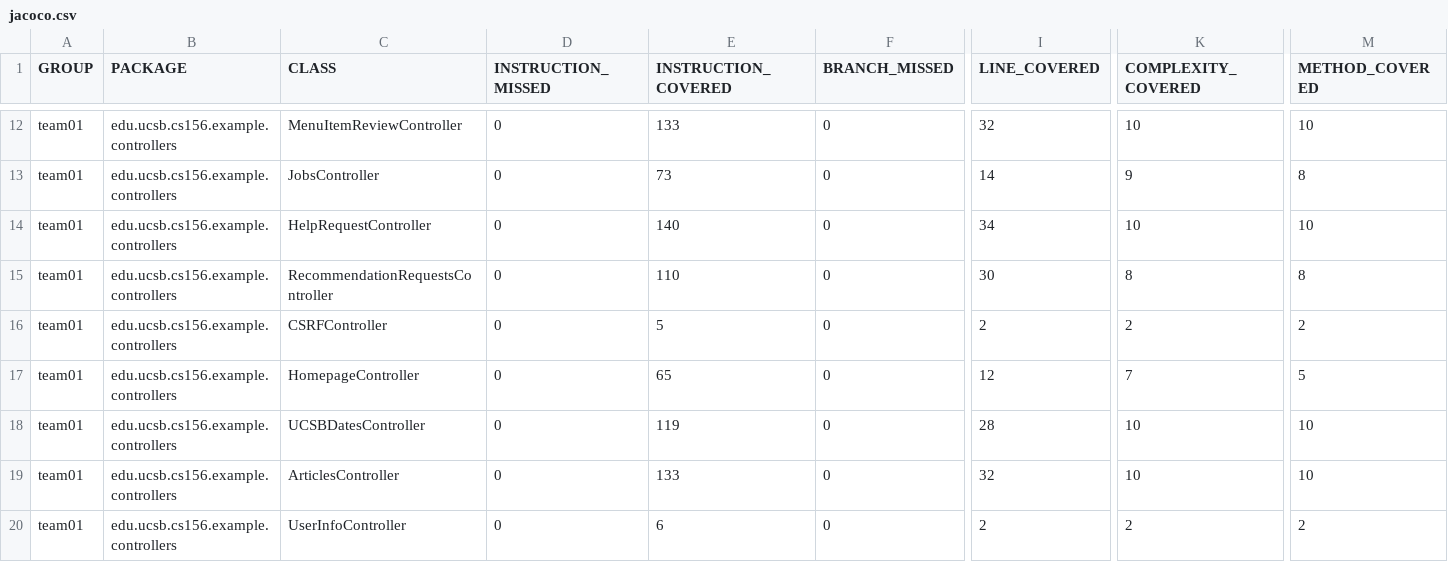
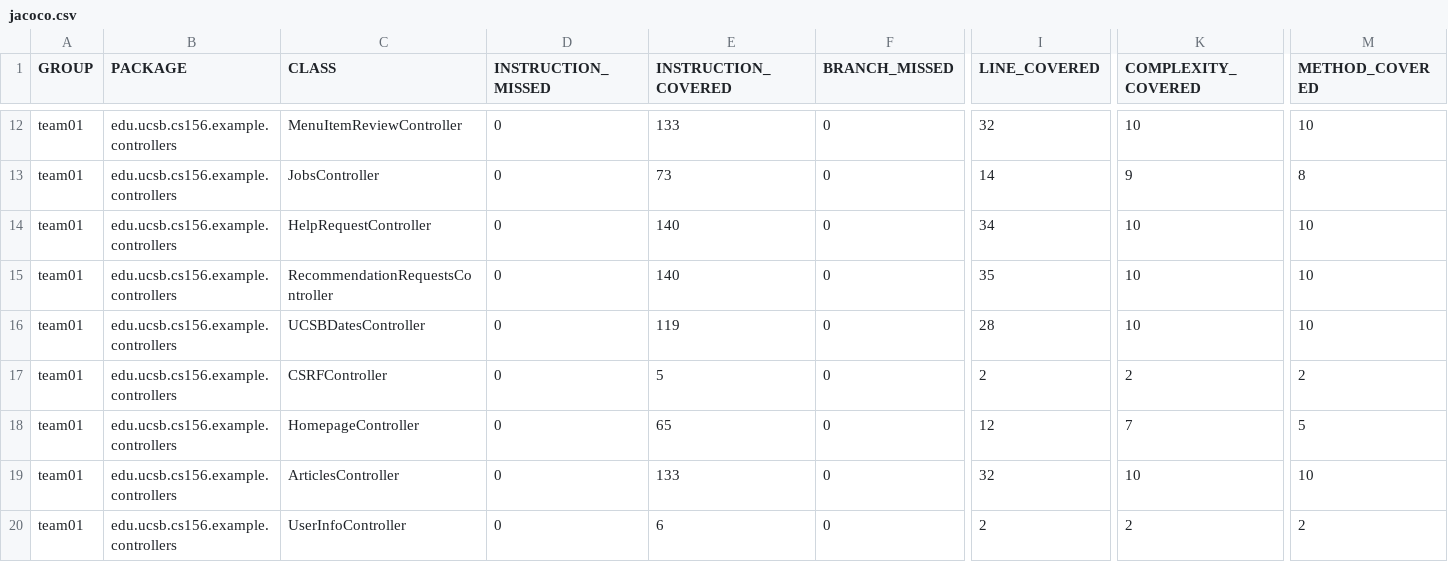
Before and after one commit to ucsb-cs156-f26/team01-f26-07, a CSV file: jacoco/jacoco.csv, drawn as a sheet; only a part is shown, gaps mark what is left out; the diff names each change by its address in the sheet, - before the commit and + after, or states it on an @@ line.

Commit message:
Deploying to gh-pages from @ ucsb-cs156-f26/team01-f26-07@462aef3665ab342f6518ae0dfa5a49258979e4de 🚀

```diff
--- a/jacoco/jacoco.csv
+++ b/jacoco/jacoco.csv
-E15 (INSTRUCTION_COVERED): 110
+E15 (INSTRUCTION_COVERED): 140
-I15 (LINE_COVERED): 30
+I15 (LINE_COVERED): 35
-K15 (COMPLEXITY_COVERED): 8
+K15 (COMPLEXITY_COVERED): 10
-M15 (METHOD_COVERED): 8
+M15 (METHOD_COVERED): 10
@@ row 18 moved to row 16: team01 @@
```
Also changed, not shown: 8 other files.
